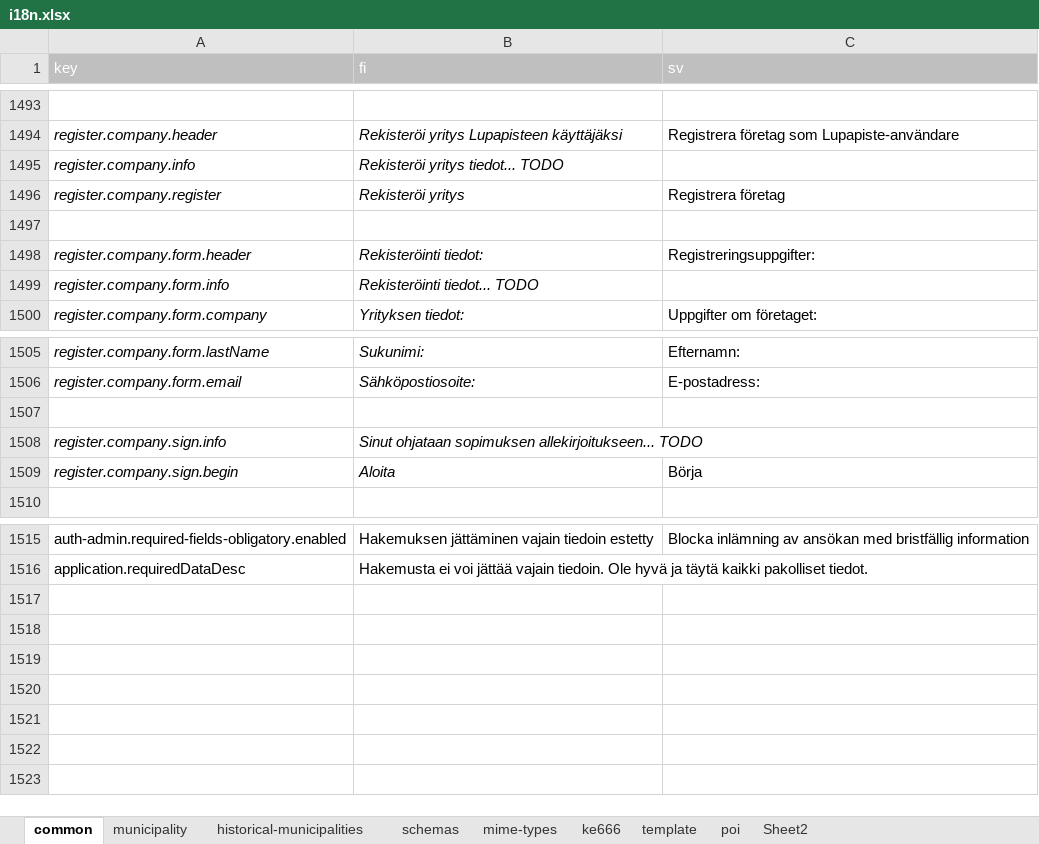
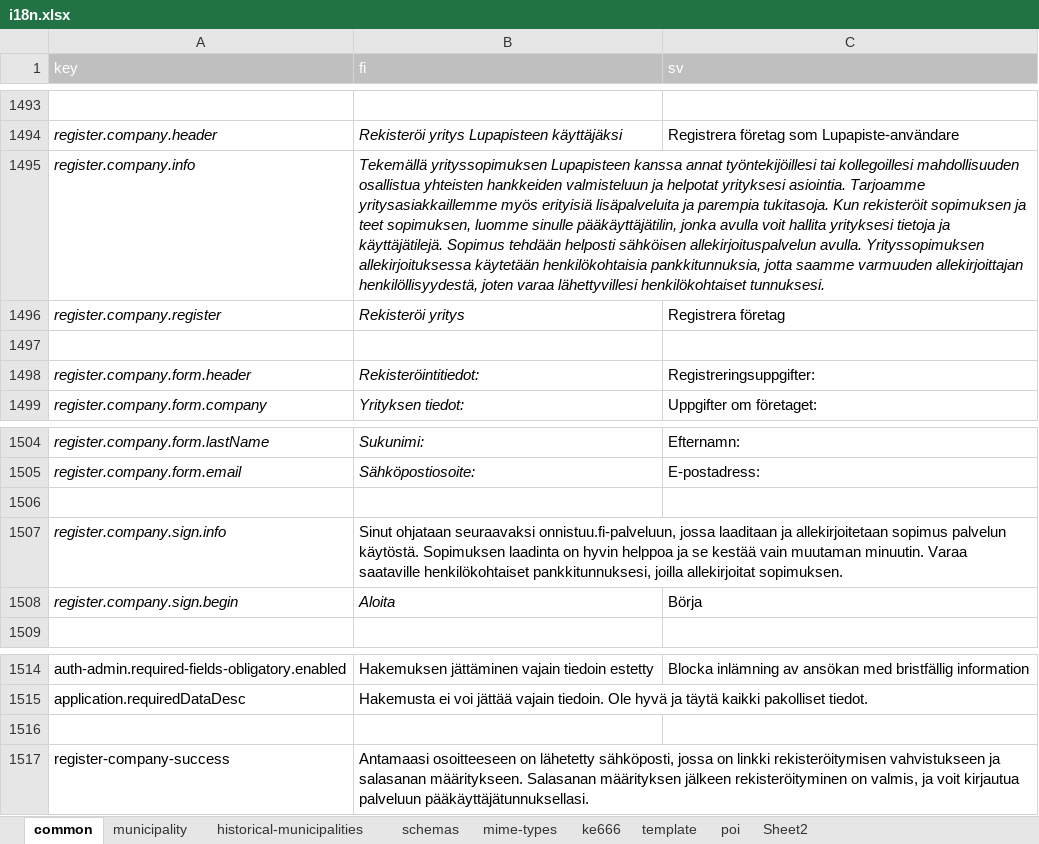
Before and after one commit to lupapiste/lupapiste, an Excel workbook: resources/i18n.xlsx, sheet common, drawn as a sheet; only a part is shown, gaps mark what is left out; values as stored, in another font and other column widths than the file's, no borders; conditional formats not drawn; removed rows and columns are numbered as before the commit, all else as after; the diff names each change by its address in the sheet, - before the commit and + after, or states it on an @@ line.

```diff
--- a/resources/i18n.xlsx (sheet common)
+++ b/resources/i18n.xlsx (sheet common)
-B1495 (fi): Rekisteröi yritys tiedot... TODO
+B1495 (fi): Tekemällä yrityssopimuksen Lupapisteen kanssa annat työntekijöillesi tai kollegoillesi mahdollisuuden osallistua yhteisten hankkeiden valmisteluun ja helpotat yrityksesi asiointia. Tarjoamme yritysasiakkaillemme myös erityisiä lisäpalveluita ja parempia tukitasoja. Kun rekisteröit sopimuksen ja teet sopimuksen, luomme sinulle pääkäyttäjätilin, jonka avulla voit hallita yrityksesi tietoja ja käyttäjätilejä. Sopimus tehdään helposti sähköisen allekirjoituspalvelun avulla. Yrityssopimuksen allekirjoituksessa käytetään henkilökohtaisia pankkitunnuksia, jotta saamme varmuuden allekirjoittajan henkilöllisyydestä, joten varaa lähettyvillesi henkilökohtaiset tunnuksesi.
-B1498 (fi): Rekisteröinti tiedot:
+B1498 (fi): Rekisteröintitiedot:
-row 1499: register.company.form.info | Rekisteröinti tiedot... TODO
-B1507 (fi): Sinut ohjataan sopimuksen allekirjoitukseen... TODO
+B1507 (fi): Sinut ohjataan seuraavaksi onnistuu.fi-palveluun, jossa laaditaan ja allekirjoitetaan sopimus palvelun käytöstä. Sopimuksen laadinta on hyvin helppoa ja se kestää vain muutaman minuutin. Varaa saataville henkilökohtaiset pankkitunnuksesi, joilla allekirjoitat sopimuksen.
-B1507 italic: on
+B1507 italic: off
+row 1516: (empty)
+row 1517: register-company-success | Antamaasi osoitteeseen on lähetetty sähköposti, jossa on linkki rekisteröitymisen vahvistukseen ja salasanan määritykseen. Salasanan määrityksen jälkeen rekisteröityminen on valmis, ja voit kirjautua palveluun pääkäyttäjätunnuksellasi.
```
Also changed, not shown: sheet Sheet2, 1 other file.
